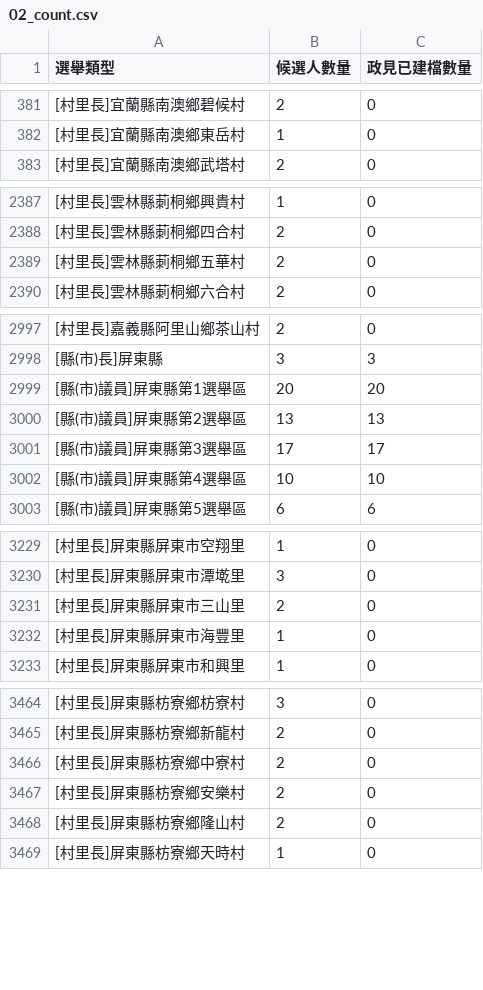
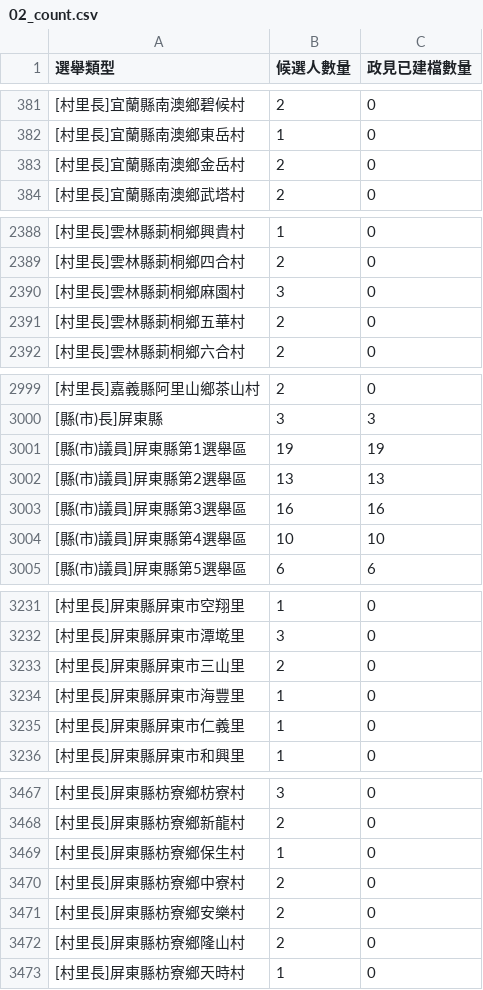
Before and after one commit to kiang/2018.cec.gov.tw, a CSV file: reports/02_count.csv, drawn as a sheet; only a part is shown, gaps mark what is left out; the diff covers the shown part only.

```diff
--- a/reports/02_count.csv
+++ b/reports/02_count.csv
@@ -382,2 +382,3 @@
 [村里長]宜蘭縣南澳鄉東岳村,1,0
+[村里長]宜蘭縣南澳鄉金岳村,2,0
 [村里長]宜蘭縣南澳鄉武塔村,2,0
@@ -2388,2 +2389,3 @@
 [村里長]雲林縣莿桐鄉四合村,2,0
+[村里長]雲林縣莿桐鄉麻園村,3,0
 [村里長]雲林縣莿桐鄉五華村,2,0
@@ -2998,5 +3000,5 @@
 [縣(市)長]屏東縣,3,3
-[縣(市)議員]屏東縣第1選舉區,20,20
+[縣(市)議員]屏東縣第1選舉區,19,19
 [縣(市)議員]屏東縣第2選舉區,13,13
-[縣(市)議員]屏東縣第3選舉區,17,17
+[縣(市)議員]屏東縣第3選舉區,16,16
 [縣(市)議員]屏東縣第4選舉區,10,10
@@ -3232,2 +3234,3 @@
 [村里長]屏東縣屏東市海豐里,1,0
+[村里長]屏東縣屏東市仁義里,1,0
 [村里長]屏東縣屏東市和興里,1,0
@@ -3465,2 +3468,3 @@
 [村里長]屏東縣枋寮鄉新龍村,2,0
+[村里長]屏東縣枋寮鄉保生村,1,0
 [村里長]屏東縣枋寮鄉中寮村,2,0
```
Also changed, not shown: 3 added rows, 2 moved rows and 3 edited cells elsewhere in this file, reports/01_parks.csv, 1 other file.
